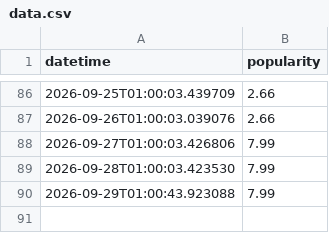
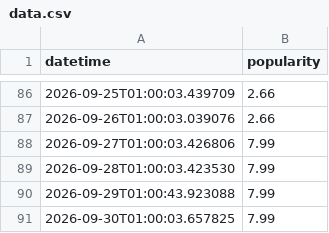
Before and after one commit to evoteum/itsbeginningtolookalotlikechristmas, a CSV file: site/data.csv, drawn as a sheet; only a part is shown, gaps mark what is left out; the diff names each change by its address in the sheet, - before the commit and + after, or states it on an @@ line.

Commit message:
Update data.csv with daily popularity

```diff
--- a/site/data.csv
+++ b/site/data.csv
+row 91: 2026-09-30T01:00:03.657825 | 7.99
```
